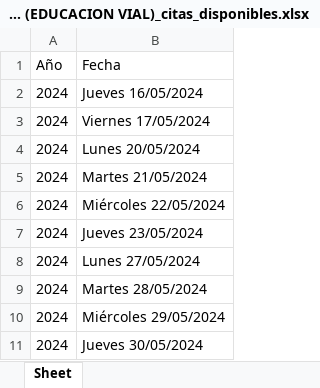
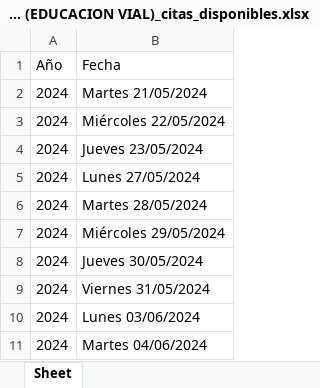
Before and after one commit to isacko27/cobt, an Excel workbook: citas/PASO ANCHO (EDUCACION VIAL)_citas_disponibles.xlsx, sheet Sheet, drawn as a sheet; values as stored, in another font and other column widths than the file's, no borders; removed rows and columns are numbered as before the commit, all else as after; the diff names each change by its address in the sheet, - before the commit and + after, or states it on an @@ line.

```diff
--- a/citas/PASO ANCHO (EDUCACION VIAL)_citas_disponibles.xlsx (sheet Sheet)
+++ b/citas/PASO ANCHO (EDUCACION VIAL)_citas_disponibles.xlsx (sheet Sheet)
-row 2: 2024 | Jueves 16/05/2024
-row 3: 2024 | Viernes 17/05/2024
-row 4: 2024 | Lunes 20/05/2024
+row 9: 2024 | Viernes 31/05/2024
+row 10: 2024 | Lunes 03/06/2024
+row 11: 2024 | Martes 04/06/2024
```
Also changed, not shown: citas/GUAPILES_citas_disponibles.xlsx, citas/SAN CARLOS_citas_disponibles.xlsx, 18 other files.
